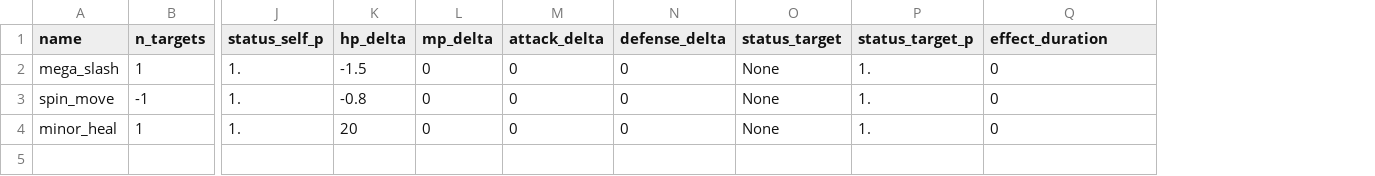
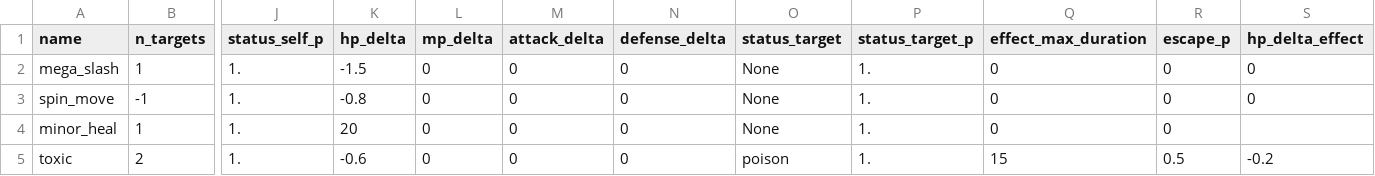
Before and after one commit to tchainzzz/turn_based_rpg_rl, a CSV file: actions.csv, drawn as a sheet; only a part is shown, gaps mark what is left out; rows hold the shown columns only; the diff names each change by its address in the sheet, - before the commit and + after, or states it on an @@ line.

```diff
--- a/actions.csv
+++ b/actions.csv
+column R (escape_p), rows 2-4: all 0
+column S (hp_delta_effect), rows 2-3: 0 | 0
-Q1: effect_duration
+Q1: effect_max_duration
+row 5: toxic | 2 | 1. | -0.6 | 0 | 0 | 0 | poison | 1. | 15 | 0.5 | -0.2
```
Also changed, not shown: 1 other file.
